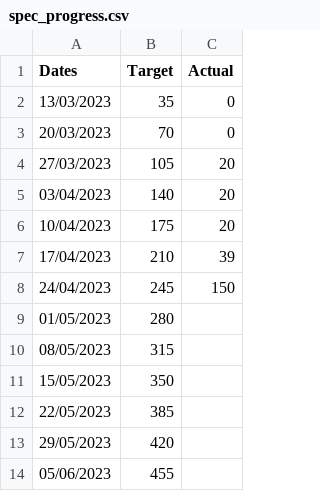
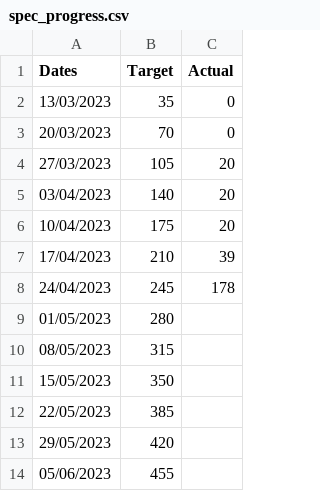
Before and after one commit to joeyclemens/cohbra, a CSV file: progress/spec_progress.csv, drawn as a sheet.

```diff
--- a/progress/spec_progress.csv
+++ b/progress/spec_progress.csv
@@ -7,3 +7,3 @@ Dates,Target,Actual
 17/04/2023,210,39
-24/04/2023,245,150
+24/04/2023,245,178
 01/05/2023,280,
```
